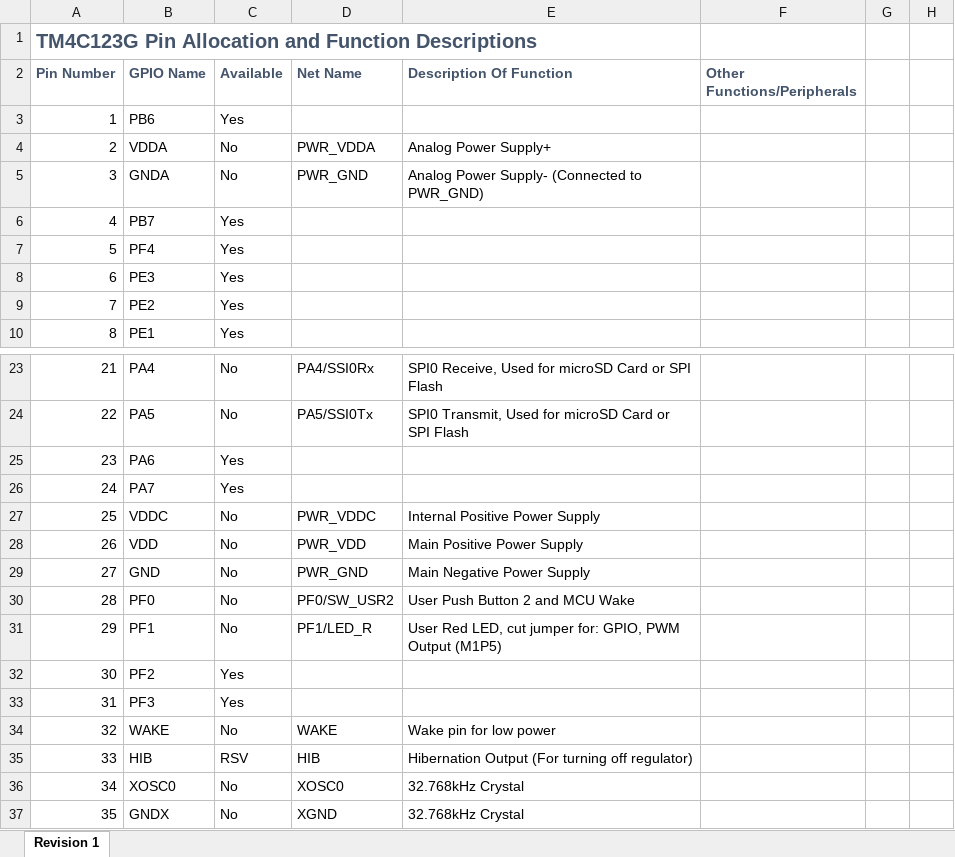
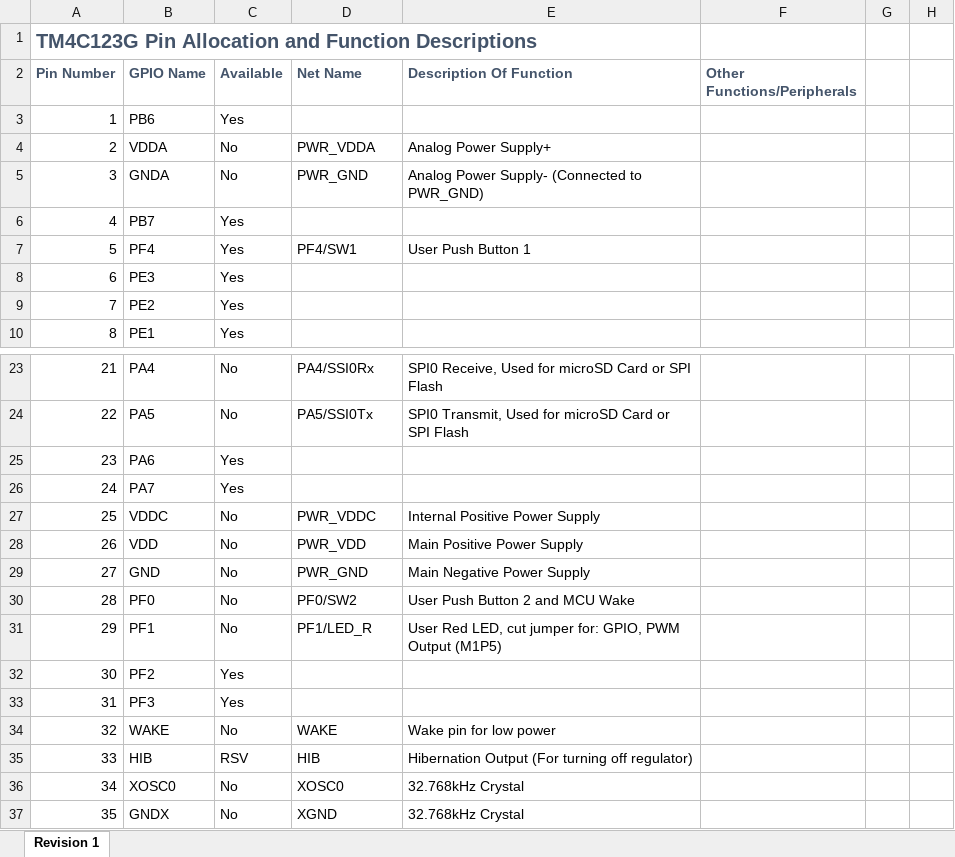
Before and after one commit to ModelRocketryAvionics/Avionics-Board, an Excel workbook: ModelRocketAvionicsPCB/TM4C Pin Diagram.xlsx, sheet Revision 1, drawn as a sheet; only a part is shown, gaps mark what is left out; values as stored, in another font and other column widths than the file's, no borders; conditional formats not drawn; the diff names each change by its address in the sheet, - before the commit and + after, or states it on an @@ line.

Commit message:
Added User switches and LED to the pcb schematic

```diff
--- a/ModelRocketAvionicsPCB/TM4C Pin Diagram.xlsx (sheet Revision 1)
+++ b/ModelRocketAvionicsPCB/TM4C Pin Diagram.xlsx (sheet Revision 1)
-D7 (Net Name): (empty)
+D7 (Net Name): PF4/SW1
-E7 (Description Of Function): (empty)
+E7 (Description Of Function): User Push Button 1
-D30 (Net Name): PF0/SW_USR2
+D30 (Net Name): PF0/SW2
```
Also changed, not shown: 8 other files.
